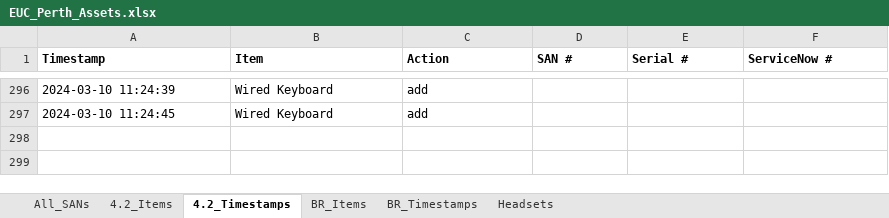
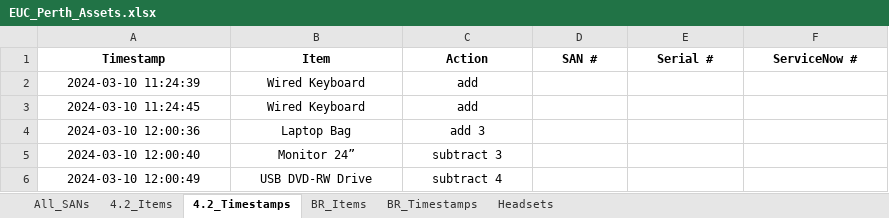
Before and after one commit to m4cd4r4/Assets_App, an Excel workbook: EUC_Perth_Assets.xlsx, sheet 4.2_Timestamps, drawn as a sheet; only a part is shown, gaps mark what is left out; values as stored, in another font and other column widths than the file's, no borders; addresses are those after the commit; the diff covers the shown part only; the diff names each change by its address in the sheet, - before the commit and + after, or states it on an @@ line.

```diff
--- a/EUC_Perth_Assets.xlsx (sheet 4.2_Timestamps)
+++ b/EUC_Perth_Assets.xlsx (sheet 4.2_Timestamps)
-A1:F1 alignment: left
+A1:F1 alignment: center
-A2:C3 alignment: left
+A2:C3 alignment: center
+row 4: 2024-03-10 12:00:36 | Laptop Bag | add 3
+row 5: 2024-03-10 12:00:40 | Monitor 24” | subtract 3
+row 6: 2024-03-10 12:00:49 | USB DVD-RW Drive | subtract 4
```
Also changed, not shown: 294 removed rows elsewhere in this sheet, sheet All_SANs, sheet BR_Timestamps, sheet Headsets, sheet 4.2_Items, 2 other files.
